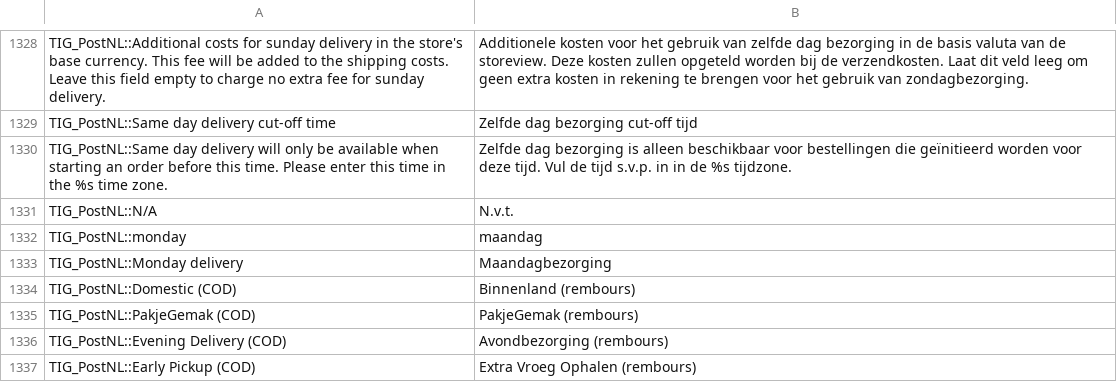
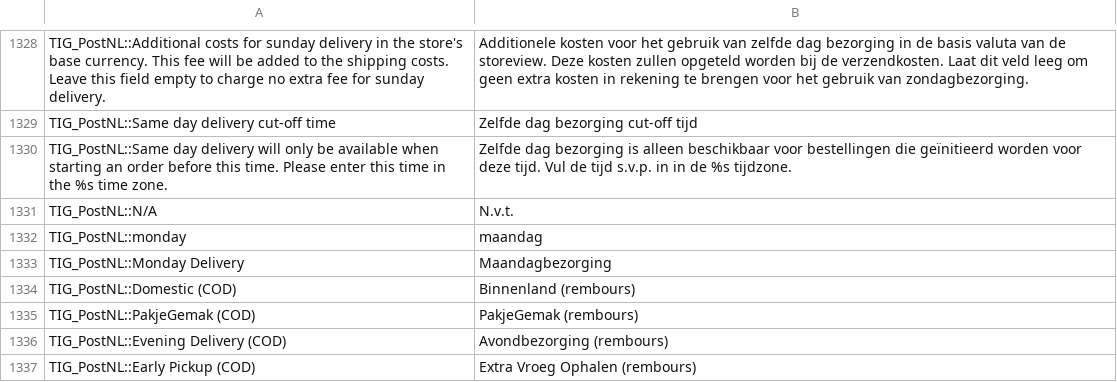
Before and after one commit to postnl/postnl-magento1-End-of-life, a CSV file: app/locale/nl_NL/TIG_PostNL.csv, drawn as a sheet; only a part is shown, gaps mark what is left out.

Commit message:
added Monday Delivery translation

```diff
--- a/app/locale/nl_NL/TIG_PostNL.csv
+++ b/app/locale/nl_NL/TIG_PostNL.csv
@@ -1335,3 +1335,3 @@ TIG_PostNL::N/A,N.v.t.
 TIG_PostNL::monday,maandag
-TIG_PostNL::Monday delivery,Maandagbezorging
+TIG_PostNL::Monday Delivery,Maandagbezorging
 TIG_PostNL::Domestic (COD),Binnenland (rembours)
```
